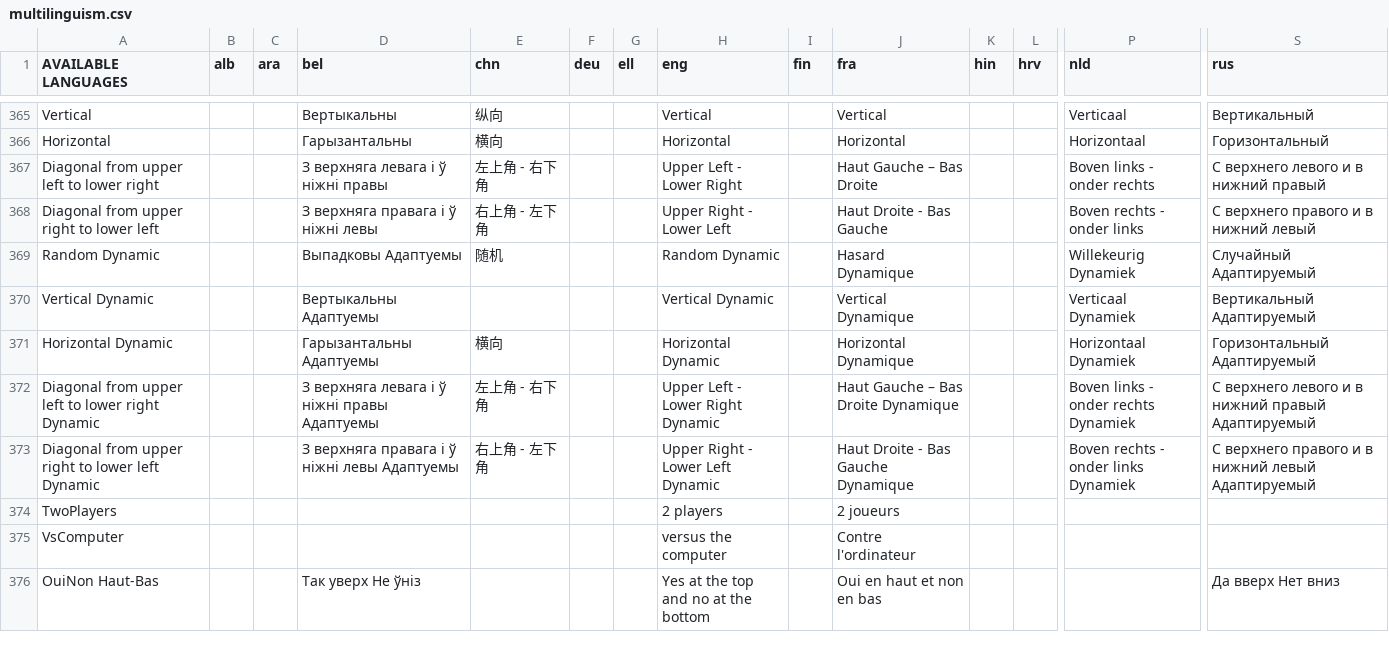
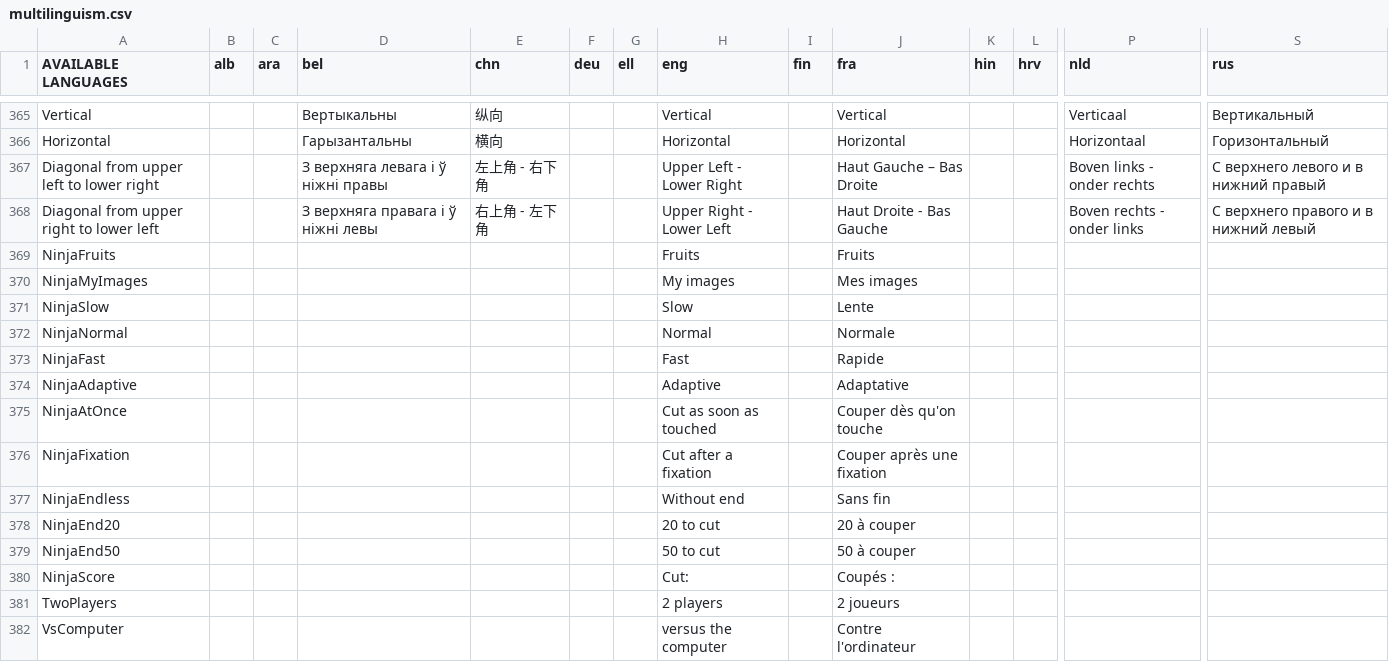
Before and after one commit to GazePlay/GazePlay, a CSV file: gazeplay-core/src/main/resources/data/multilinguism/multilinguism.csv, drawn as a sheet; only a part is shown, gaps mark what is left out; the shorter side is filled out with more unchanged rows; removed rows and columns are numbered as before the commit, all else as after; rows hold the shown columns only; the diff names each change by its address in the sheet, - before the commit and + after, or states it on an @@ line.

```diff
--- a/gazeplay-core/src/main/resources/data/multilinguism/multilinguism.csv
+++ b/gazeplay-core/src/main/resources/data/multilinguism/multilinguism.csv
-row 369: Random Dynamic |  |  | Выпадковы Адаптуемы | 随机 |  |  | Random Dynamic |  | Hasard Dynamique |  |  | Willekeurig Dynamiek | Случайный Адаптируемый
-row 370: Vertical Dynamic |  |  | Вертыкальны Адаптуемы |  |  |  | Vertical Dynamic |  | Vertical Dynamique |  |  | Verticaal Dynamiek | Вертикальный Адаптируемый
-row 371: Horizontal Dynamic |  |  | Гарызантальны Адаптуемы | 横向 |  |  | Horizontal Dynamic |  | Horizontal Dynamique |  |  | Horizontaal Dynamiek | Горизонтальный Адаптируемый
-row 372: Diagonal from upper left to lower right Dynamic |  |  | З верхняга левага і ў ніжні правы Адаптуемы | 左上角 - 右下角 |  |  | Upper Left - Lower Right Dynamic |  | Haut Gauche – Bas Droite Dynamique |  |  | Boven links - onder rechts Dynamiek | С верхнего левого и в нижний правый Адаптируемый
-row 373: Diagonal from upper right to lower left Dynamic |  |  | З верхняга правага і ў ніжні левы Адаптуемы | 右上角 - 左下角 |  |  | Upper Right - Lower Left Dynamic |  | Haut Droite - Bas Gauche Dynamique |  |  | Boven rechts - onder links Dynamiek | С верхнего правого и в нижний левый Адаптируемый
+row 369: NinjaFruits |  |  |  |  |  |  | Fruits |  | Fruits
+row 370: NinjaMyImages |  |  |  |  |  |  | My images |  | Mes images
+row 371: NinjaSlow |  |  |  |  |  |  | Slow |  | Lente
+row 372: NinjaNormal |  |  |  |  |  |  | Normal |  | Normale
+row 373: NinjaFast |  |  |  |  |  |  | Fast |  | Rapide
+row 374: NinjaAdaptive |  |  |  |  |  |  | Adaptive |  | Adaptative
+row 375: NinjaAtOnce |  |  |  |  |  |  | Cut as soon as touched |  | Couper dès qu'on touche
+row 376: NinjaFixation |  |  |  |  |  |  | Cut after a fixation |  | Couper après une fixation
+row 377: NinjaEndless |  |  |  |  |  |  | Without end |  | Sans fin
+row 378: NinjaEnd20 |  |  |  |  |  |  | 20 to cut |  | 20 à couper
+row 379: NinjaEnd50 |  |  |  |  |  |  | 50 to cut |  | 50 à couper
+row 380: NinjaScore |  |  |  |  |  |  | Cut: |  | Coupés :
```
Also changed, not shown: gradle/images/inventaire-images.csv, 39 other files.
